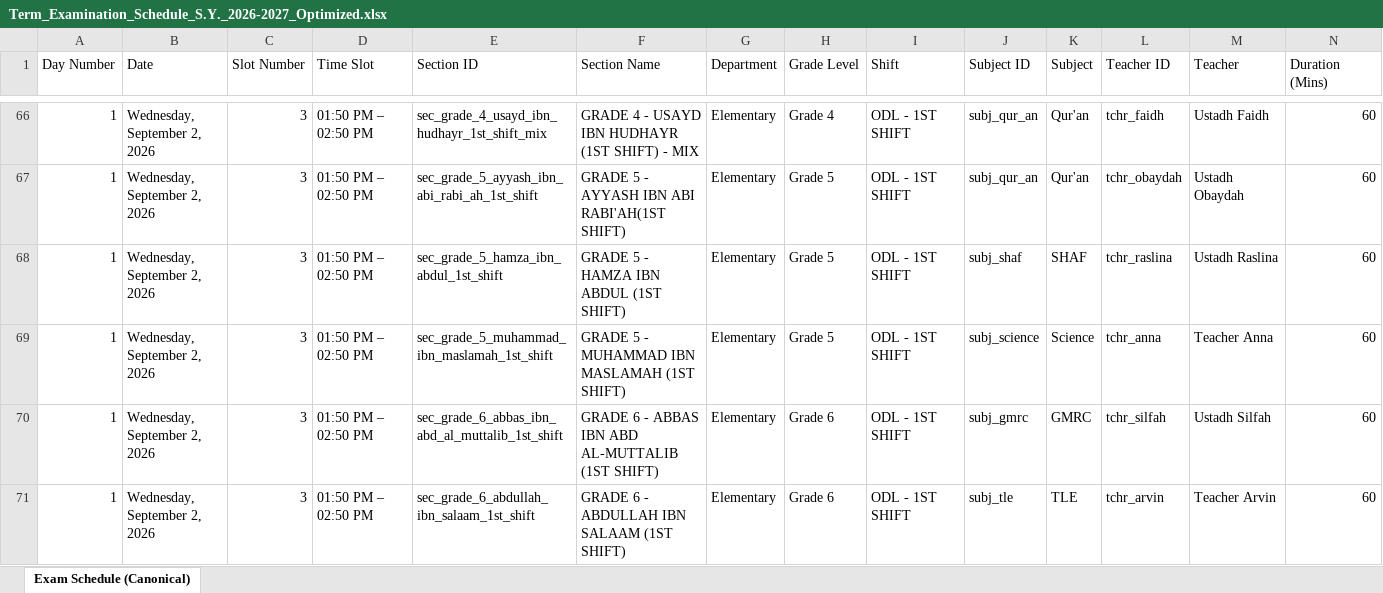
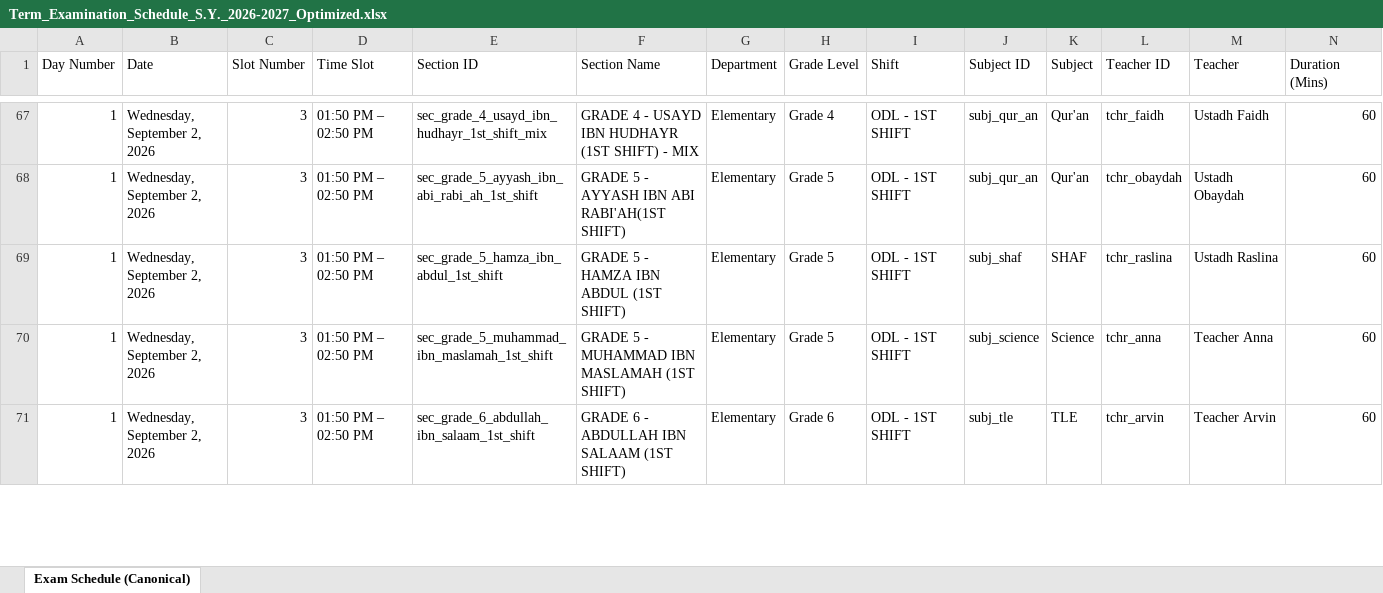
Before and after one commit to zhairel/AMIS-Exam-Scheduler, an Excel workbook: Term_Examination_Schedule_S.Y._2026-2027_Optimized.xlsx, sheet Exam Schedule (Canonical), drawn as a sheet; only a part is shown, gaps mark what is left out; values as stored, in another font and other column widths than the file's, no borders; removed rows and columns are numbered as before the commit, all else as after; the diff covers the shown part only; the diff names each change by its address in the sheet, - before the commit and + after, or states it on an @@ line.

Commit message:
fix: cap Silfah exam duties at 5:30 PM

```diff
--- a/Term_Examination_Schedule_S.Y._2026-2027_Optimized.xlsx (sheet Exam Schedule (Canonical))
+++ b/Term_Examination_Schedule_S.Y._2026-2027_Optimized.xlsx (sheet Exam Schedule (Canonical))
-row 70: 1 | Wednesday, September 2, 2026 | 3 | 01:50 PM – 02:50 PM | sec_grade_6_abbas_ibn_abd_al_muttalib_1st_shift | GRADE 6 - ABBAS IBN ABD AL-MUTTALIB (1ST SHIFT) | Elementary | Grade 6 | ODL - 1ST SHIFT | subj_gmrc | GMRC | tchr_silfah | Ustadh Silfah | 60
```
Also changed, not shown: 5 added rows, 4 removed rows and 10 edited cells elsewhere in this sheet, 9 other files.
